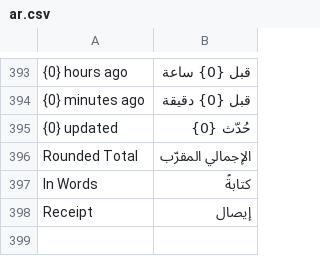
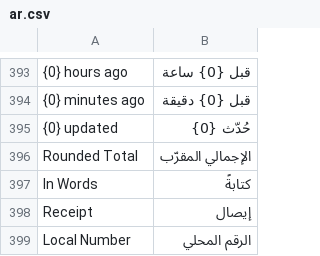
Before and after one commit to champion-sys/POSNext, a CSV file: pos_next/translations/pos_screens/ar.csv, drawn as a sheet; only a part is shown, gaps mark what is left out.

```diff
--- a/pos_next/translations/pos_screens/ar.csv
+++ b/pos_next/translations/pos_screens/ar.csv
@@ -398 +398,2 @@ In Words,كتابةً,
 Receipt,إيصال,
+Local Number,الرقم المحلي,
```
Also changed, not shown: pos_next/translations/ar.csv, 18 other files.
